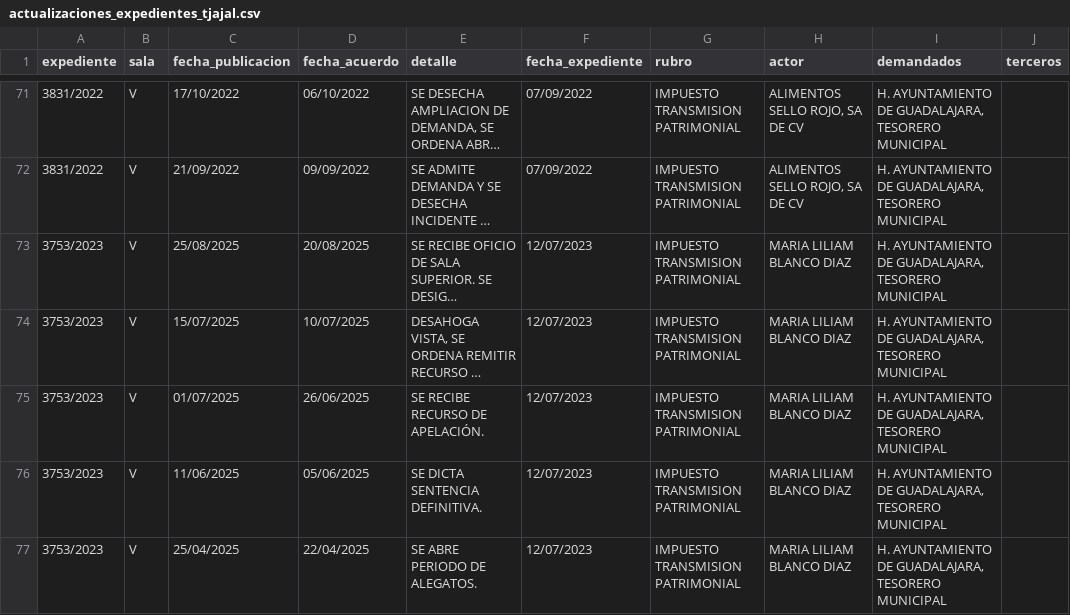
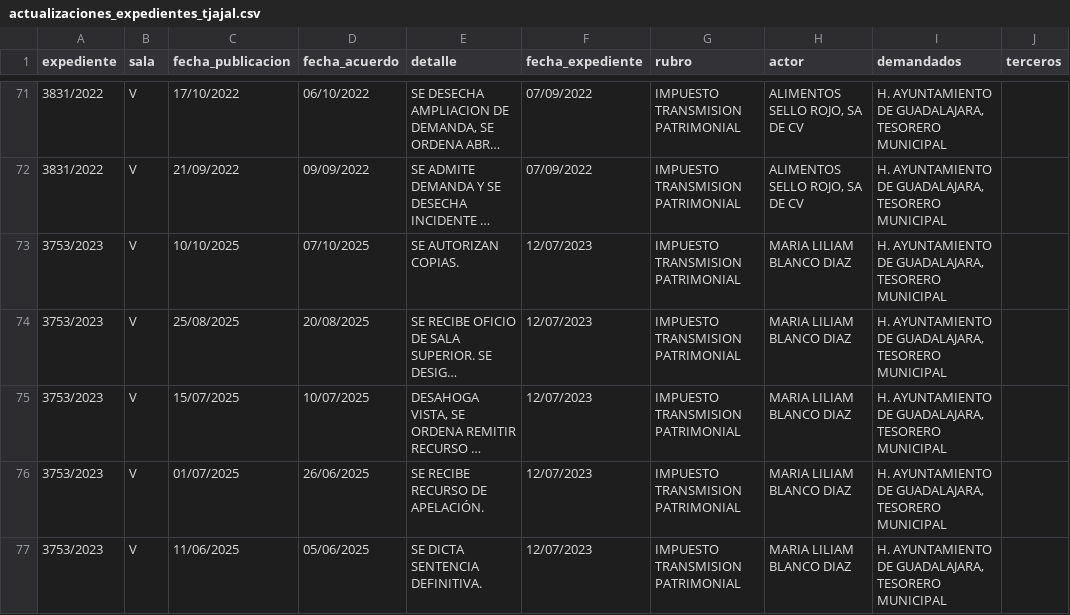
Before and after one commit to EdsonGonzalez01/Donaldo, a CSV file: files/actualizaciones_expedientes_tjajal.csv, drawn as a sheet; only a part is shown, gaps mark what is left out; the shorter side is filled out with more unchanged rows; long unchanged cells end in …; the diff names each change by its address in the sheet, - before the commit and + after, or states it on an @@ line.

```diff
--- a/files/actualizaciones_expedientes_tjajal.csv
+++ b/files/actualizaciones_expedientes_tjajal.csv
+row 73: 3753/2023 | V | 10/10/2025 | 07/10/2025 | SE AUTORIZAN COPIAS. | 12/07/2023 | IMPUESTO TRANSMISION PATRIMONIAL | MARIA LILIAM BLANCO DIAZ | H. AYUNTAMIENTO DE GUADALAJARA, TESORERO MUNICIPAL
```
Also changed, not shown: files/links_no_encontrados_tfja.csv, 1 other file.
